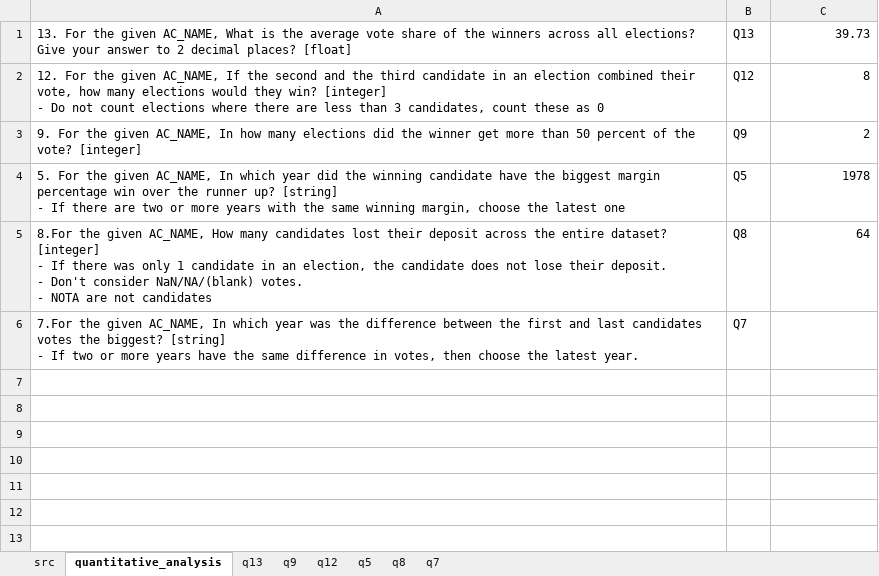
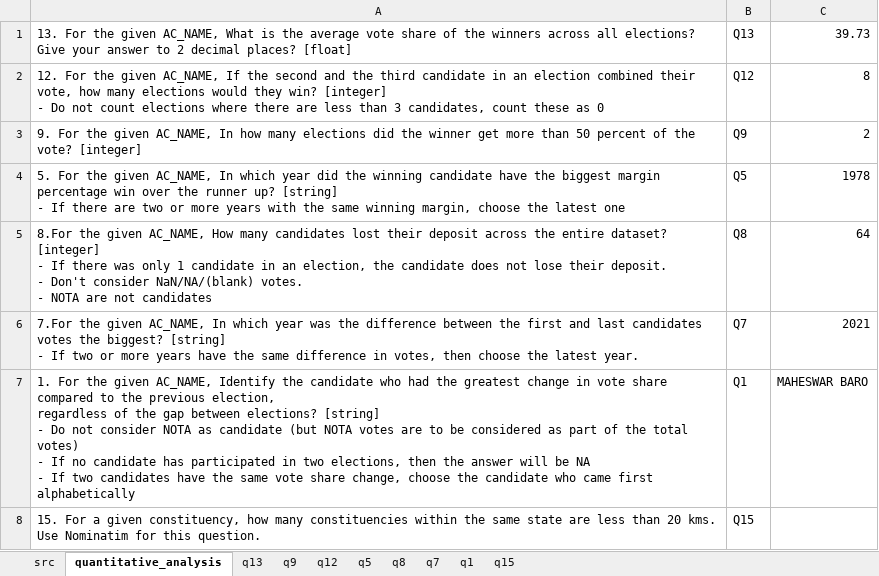
Before and after one commit to NallaSandeep/IITM_Tools_In_Data_Science_Practice_Programming_Assignments, an Excel workbook: Project 1/Analysis_sheet.xlsx, sheet quantitative_analysis, drawn as a sheet; values as stored, in another font and other column widths than the file's, no borders; ↵ is a line break in a cell; the diff names each change by its address in the sheet, - before the commit and + after, or states it on an @@ line.

```diff
--- a/Project 1/Analysis_sheet.xlsx (sheet quantitative_analysis)
+++ b/Project 1/Analysis_sheet.xlsx (sheet quantitative_analysis)
+sheet tab: q1
+sheet tab: q15
-C6: (empty)
+C6: 2021
+row 7: 1. For the given AC_NAME, Identify the candidate who had the greatest change in vote share compared to the previous election, ↵ regardless of the gap between elections? [string] ↵ - Do not consider NOTA as candidate (but NOTA votes are to be considered as part of the total votes) ↵ - If no candidate has participated in two elections, then the answer will be NA ↵ - If two candidates have the same vote share change, choose the candidate who came first alphabetically | Q1 | MAHESWAR BARO
+row 8: 15. For a given constituency, how many constituencies within the same state are less than 20 kms. Use Nominatim for this question. | Q15
```
Also changed, not shown: sheet q7, hidden cells, Project 1/Assam_state.xlsx.
